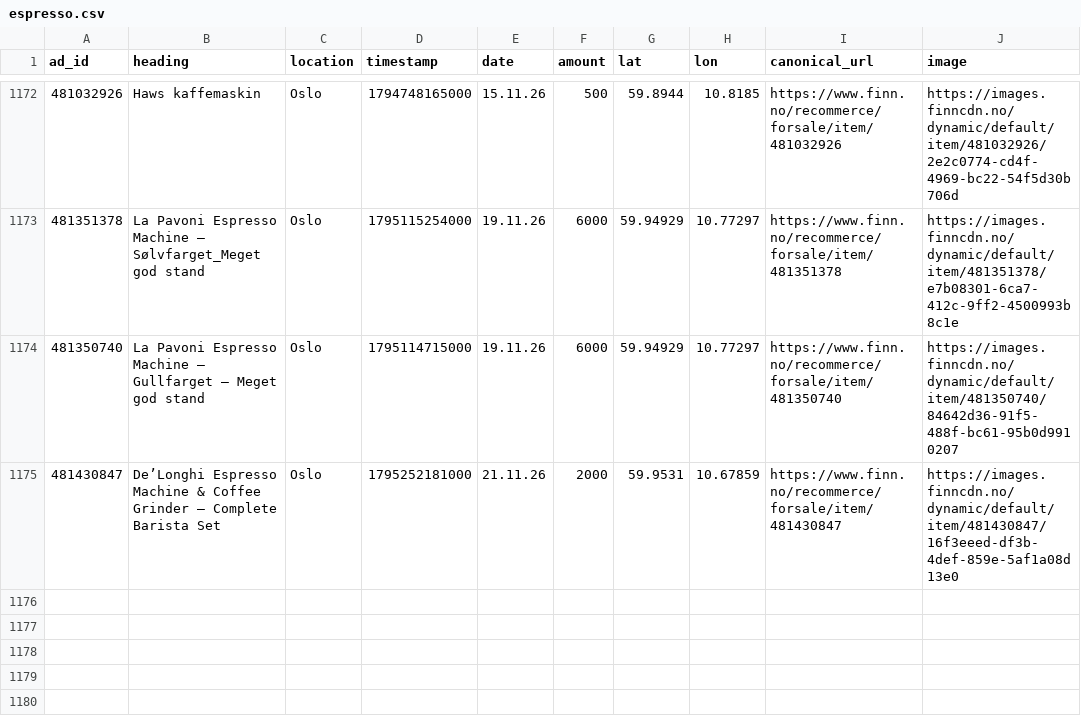
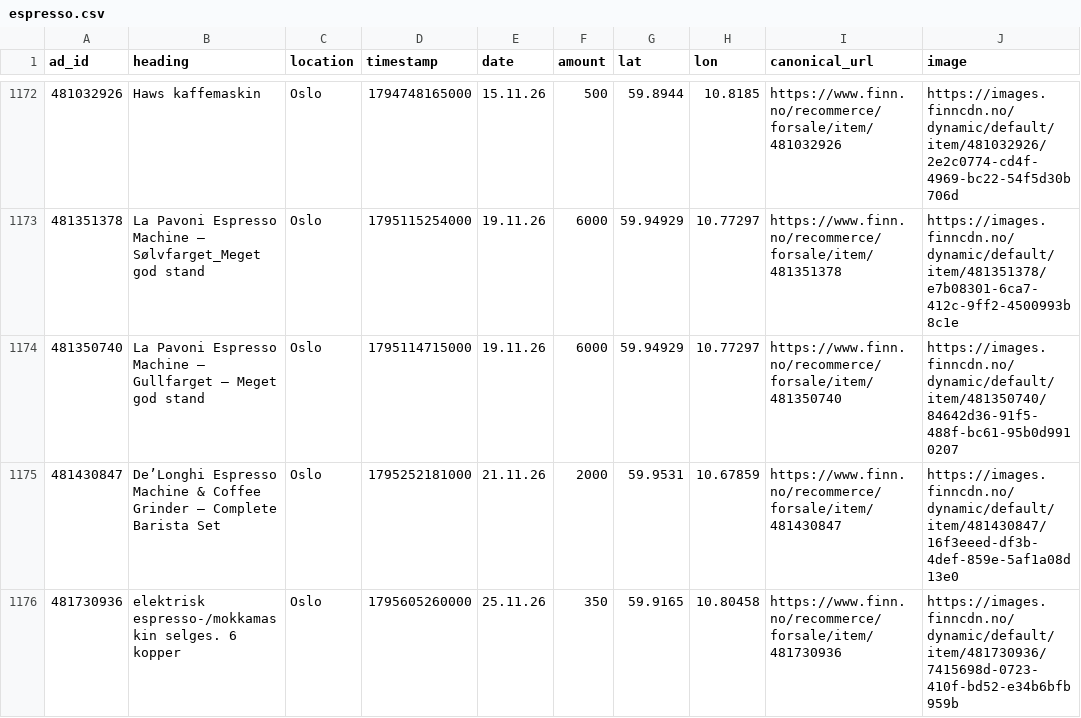
Before and after one commit to aslak01/espresso, a CSV file: data/espresso.csv, drawn as a sheet; only a part is shown, gaps mark what is left out; the diff names each change by its address in the sheet, - before the commit and + after, or states it on an @@ line.

```diff
--- a/data/espresso.csv
+++ b/data/espresso.csv
+row 1176: 481730936 | elektrisk espresso-/mokkamaskin selges. 6 kopper | Oslo | 1795605260000 | 25.11.26 | 350 | 59.9165 | 10.80458 | https://www.finn.no/recommerce/forsale/item/481730936 | https://images.finncdn.no/dynamic/default/item/481730936/7415698d-0723-410f-bd52-e34b6bfb959b
```
